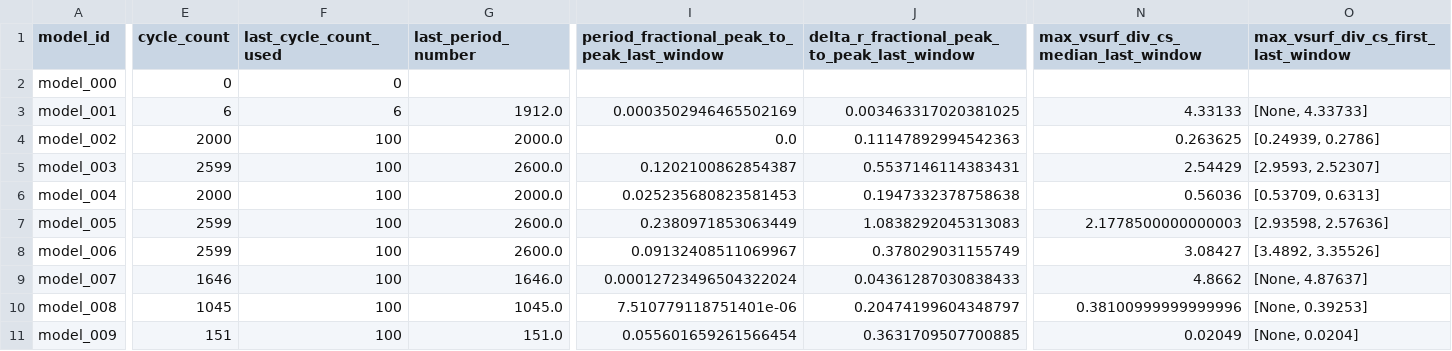
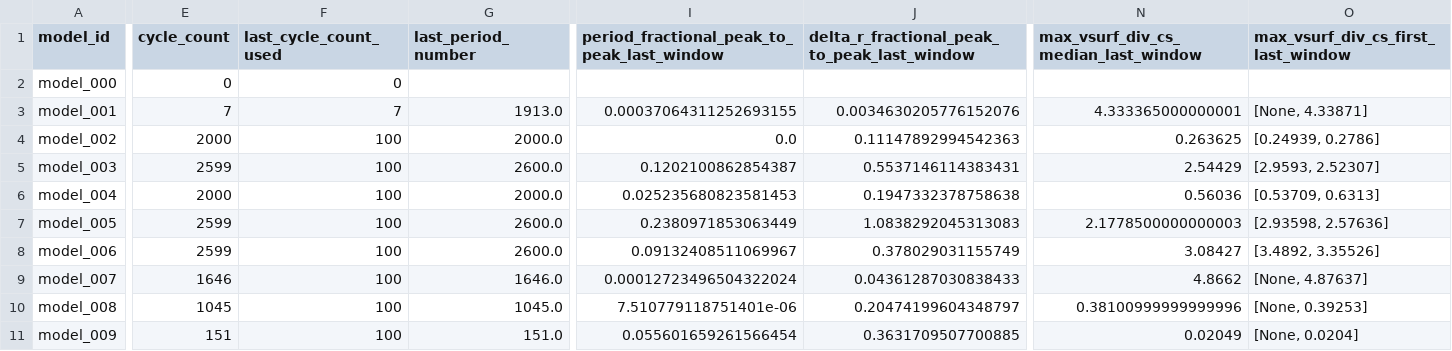
Before and after one commit to earlbellinger/earlbellinger.github.io, a CSV file: apps/kappa/metadata/convergence_summary_last100.csv, drawn as a sheet; only a part is shown, gaps mark what is left out; the diff covers the shown part only; the diff names each change by its address in the sheet, - before the commit and + after, or states it on an @@ line.

```diff
--- a/apps/kappa/metadata/convergence_summary_last100.csv
+++ b/apps/kappa/metadata/convergence_summary_last100.csv
-E3 (cycle_count): 6
+E3 (cycle_count): 7
-F3 (last_cycle_count_used): 6
+F3 (last_cycle_count_used): 7
-G3 (last_period_number): 1912.0
+G3 (last_period_number): 1913.0
-I3: 0.0003502946465502169
+I3: 0.00037064311252693155
-J3: 0.003463317020381025
+J3: 0.0034630205776152076
-N3: 4.33133
+N3: 4.333365000000001
-O3: [None, 4.33733]
+O3: [None, 4.33871]
```
Also changed, not shown: 2 edited cells elsewhere in this file, apps/kappa/metadata/convergence_forecast_last100.csv, apps/kappa/metadata/convergence_gate_audit.csv, 15 other files.
